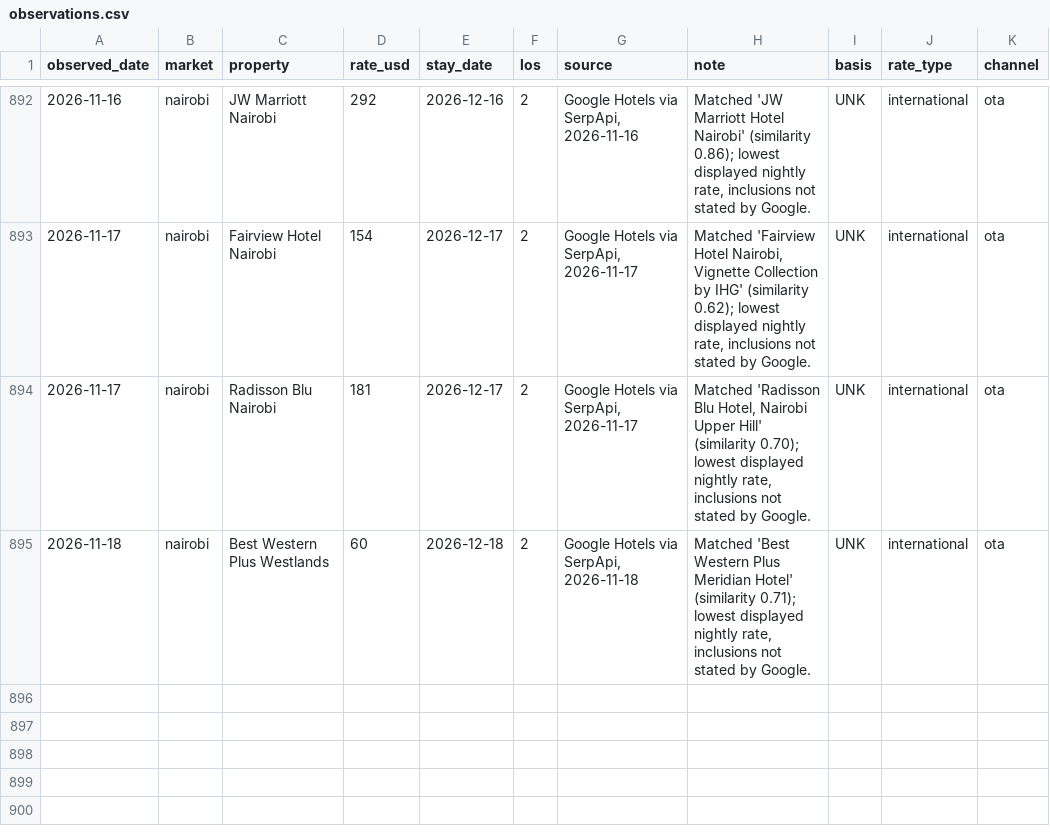
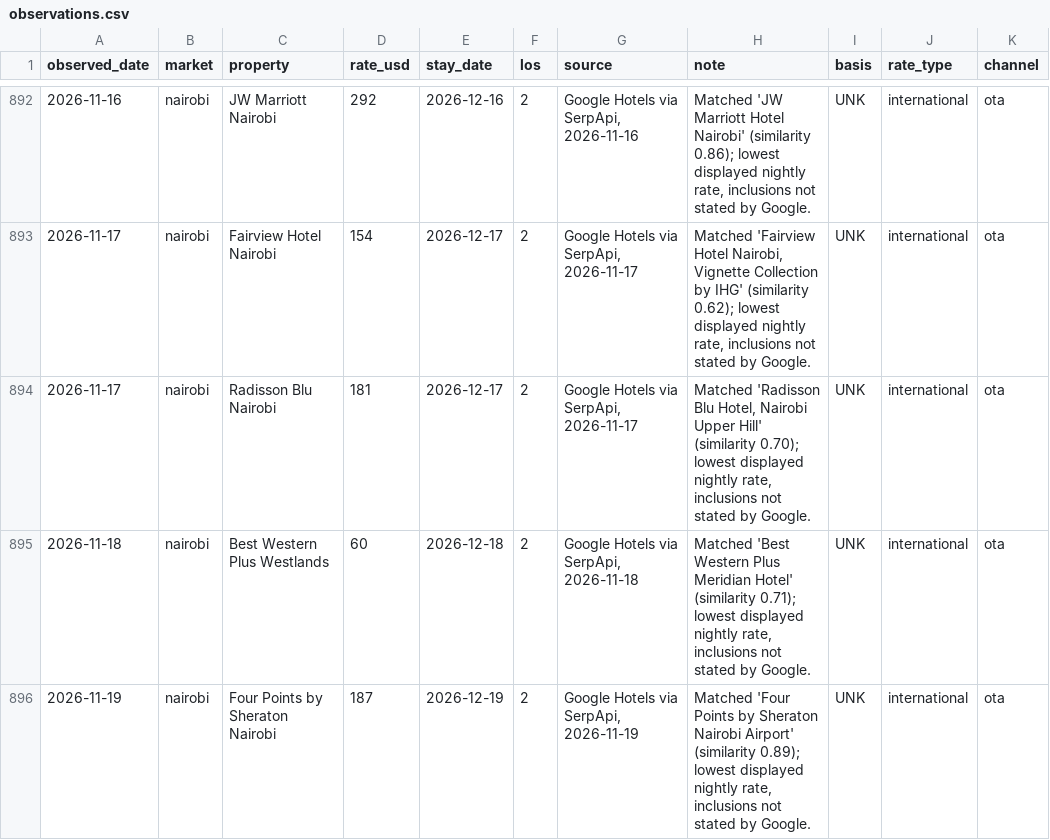
Before and after one commit to ogcollyns-creator/ea-hospitality-pulse, a CSV file: rates/observations.csv, drawn as a sheet; only a part is shown, gaps mark what is left out; the diff names each change by its address in the sheet, - before the commit and + after, or states it on an @@ line.

Commit message:
Rate & reputation pull 2026-11-19 14:05 UTC

```diff
--- a/rates/observations.csv
+++ b/rates/observations.csv
+row 896: 2026-11-19 | nairobi | Four Points by Sheraton Nairobi | 187 | 2026-12-19 | 2 | Google Hotels via SerpApi, 2026-11-19 | Matched 'Four Points by Sheraton Nairobi Airport' (similarity 0.89); lowest displayed nightly rate, inclusions not stated by Google. | UNK | international | ota
```
Also changed, not shown: 2 other files.
